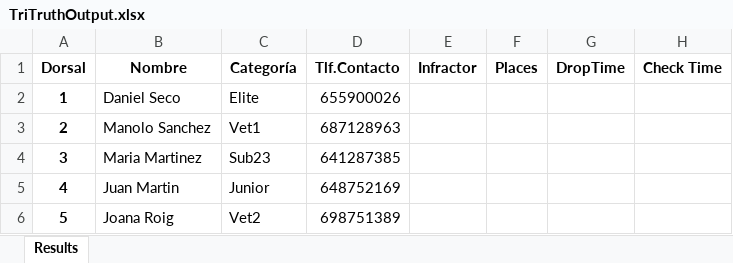
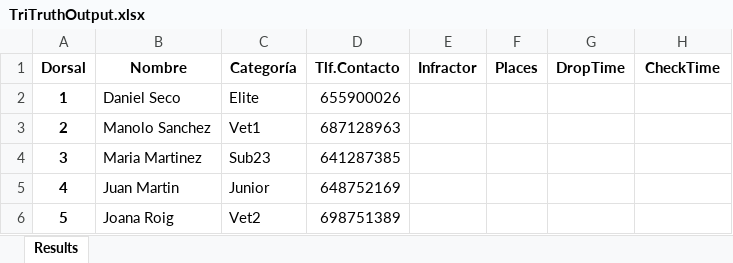
Before and after one commit to danieseco/TFG-TriTruth, an Excel workbook: src_W10/TriTruthOutput.xlsx, sheet Results, drawn as a sheet; values as stored, in another font and other column widths than the file's, no borders; the diff names each change by its address in the sheet, - before the commit and + after, or states it on an @@ line.

```diff
--- a/src_W10/TriTruthOutput.xlsx (sheet Results)
+++ b/src_W10/TriTruthOutput.xlsx (sheet Results)
-H1: Check Time
+H1: CheckTime
```
Also changed, not shown: 11 other files.
